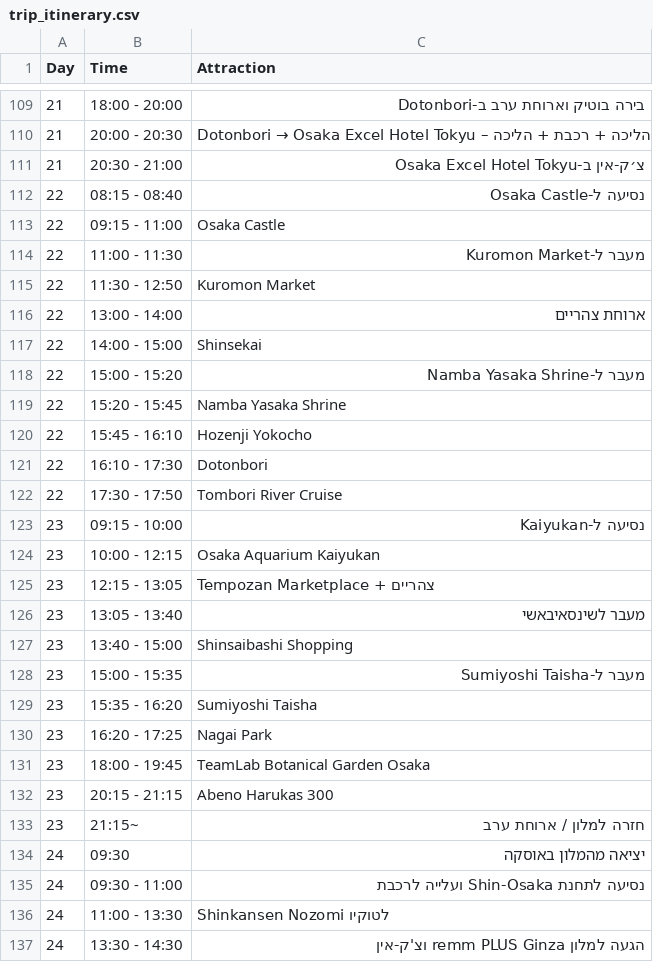
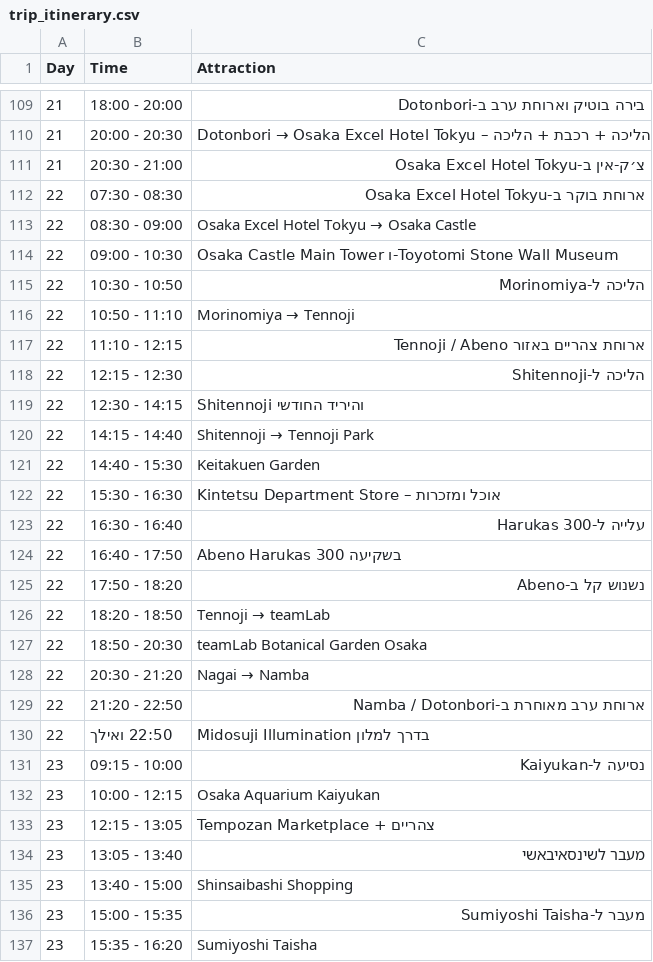
Before and after one commit to gilshenkar76/japan2026, a CSV file: trip_itinerary.csv, drawn as a sheet; only a part is shown, gaps mark what is left out; the shorter side is filled out with more unchanged rows.

Commit message:
Replace November 22 Osaka itinerary

```diff
--- a/trip_itinerary.csv
+++ b/trip_itinerary.csv
@@ -111,13 +111,21 @@
 "21","20:30 - 21:00","צ׳ק-אין ב-Osaka Excel Hotel Tokyu"
-"22","08:15 - 08:40","נסיעה ל-Osaka Castle"
-"22","09:15 - 11:00","Osaka Castle"
-"22","11:00 - 11:30","מעבר ל-Kuromon Market"
-"22","11:30 - 12:50","Kuromon Market"
-"22","13:00 - 14:00","ארוחת צהריים"
-"22","14:00 - 15:00","Shinsekai"
-"22","15:00 - 15:20","מעבר ל-Namba Yasaka Shrine"
-"22","15:20 - 15:45","Namba Yasaka Shrine"
-"22","15:45 - 16:10","Hozenji Yokocho"
-"22","16:10 - 17:30","Dotonbori"
-"22","17:30 - 17:50","Tombori River Cruise"
+"22","07:30 - 08:30","ארוחת בוקר ב-Osaka Excel Hotel Tokyu"
+"22","08:30 - 09:00","Osaka Excel Hotel Tokyu → Osaka Castle"
+"22","09:00 - 10:30","Osaka Castle Main Tower ו-Toyotomi Stone Wall Museum"
+"22","10:30 - 10:50","הליכה ל-Morinomiya"
+"22","10:50 - 11:10","Morinomiya → Tennoji"
+"22","11:10 - 12:15","ארוחת צהריים באזור Tennoji / Abeno"
+"22","12:15 - 12:30","הליכה ל-Shitennoji"
+"22","12:30 - 14:15","Shitennoji והיריד החודשי"
+"22","14:15 - 14:40","Shitennoji → Tennoji Park"
+"22","14:40 - 15:30","Keitakuen Garden"
+"22","15:30 - 16:30","Kintetsu Department Store – אוכל ומזכרות"
+"22","16:30 - 16:40","עלייה ל-Harukas 300"
+"22","16:40 - 17:50","Abeno Harukas 300 בשקיעה"
+"22","17:50 - 18:20","נשנוש קל ב-Abeno"
+"22","18:20 - 18:50","Tennoji → teamLab"
+"22","18:50 - 20:30","teamLab Botanical Garden Osaka"
+"22","20:30 - 21:20","Nagai → Namba"
+"22","21:20 - 22:50","ארוחת ערב מאוחרת ב-Namba / Dotonbori"
+"22","22:50 ואילך","Midosuji Illumination בדרך למלון"
 "23","09:15 - 10:00","נסיעה ל-Kaiyukan"
```
Also changed, not shown: trip_summary.csv, 1 other file.
